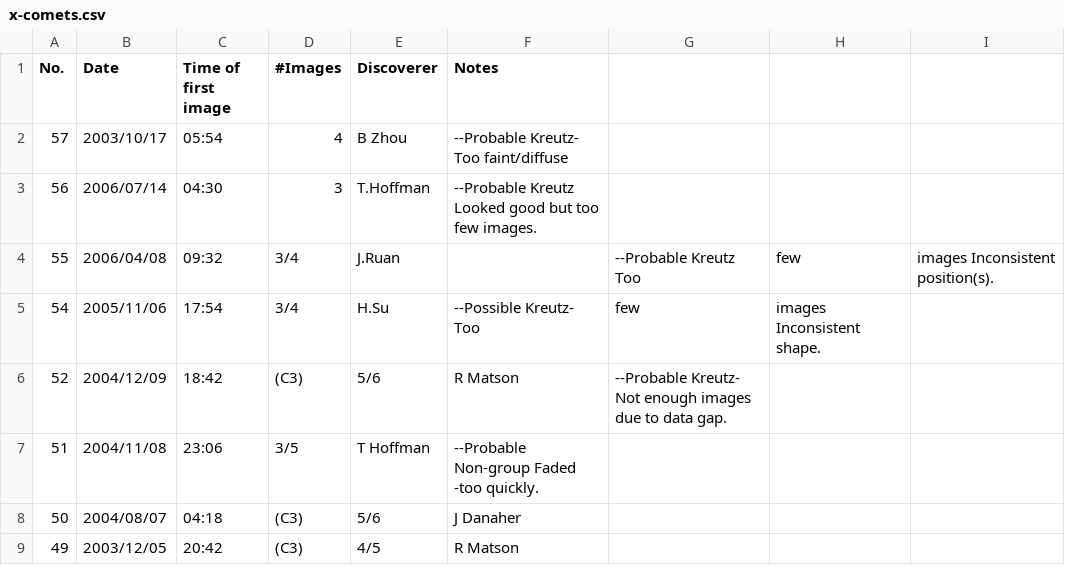
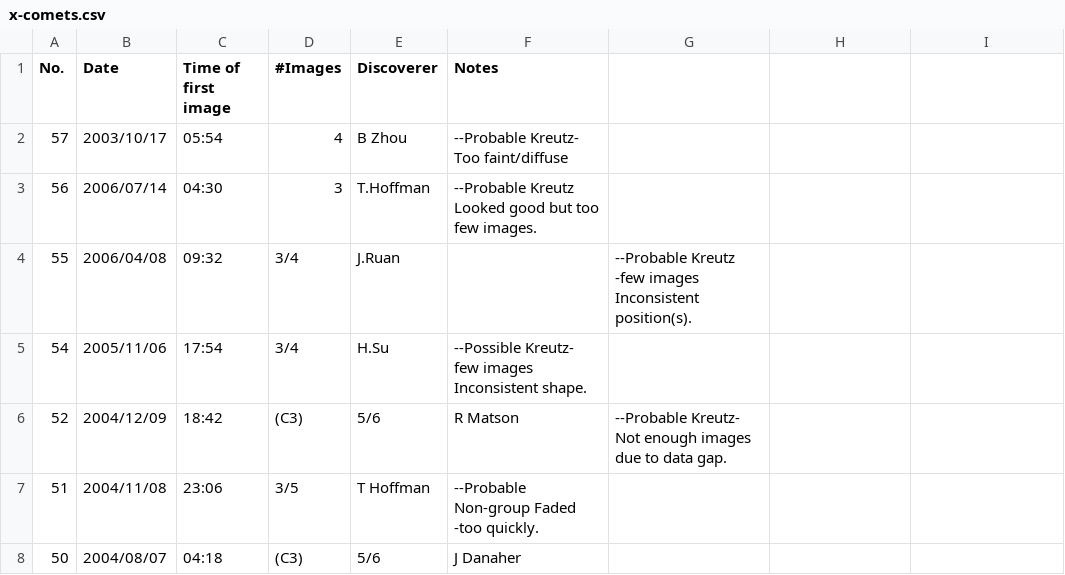
Before and after one commit to mbiesiad/nasa-comets, a CSV file: x-comets/x-comets.csv, drawn as a sheet; only a part is shown; the shorter side is filled out with more unchanged rows.

Commit message:
Update x-comets.csv
Fixes

```diff
--- a/x-comets/x-comets.csv
+++ b/x-comets/x-comets.csv
@@ -3,4 +3,4 @@ No.,Date,Time of first image,#Images,Discoverer,Notes
 56, 2006/07/14,04:30,3,T.Hoffman,--Probable Kreutz Looked good but too few images.
-55, 2006/04/08,09:32,3/4,J.Ruan,,--Probable Kreutz Too,few,images Inconsistent position(s).
-54, 2005/11/06,17:54,3/4,H.Su,--Possible Kreutz- Too,few,images Inconsistent shape.
+55, 2006/04/08,09:32,3/4,J.Ruan,,--Probable Kreutz -few images Inconsistent position(s).
+54, 2005/11/06,17:54,3/4,H.Su,--Possible Kreutz-  few images Inconsistent shape.
 52, 2004/12/09,18:42,(C3),5/6,R Matson,--Probable Kreutz- Not enough images due to data gap.
```
